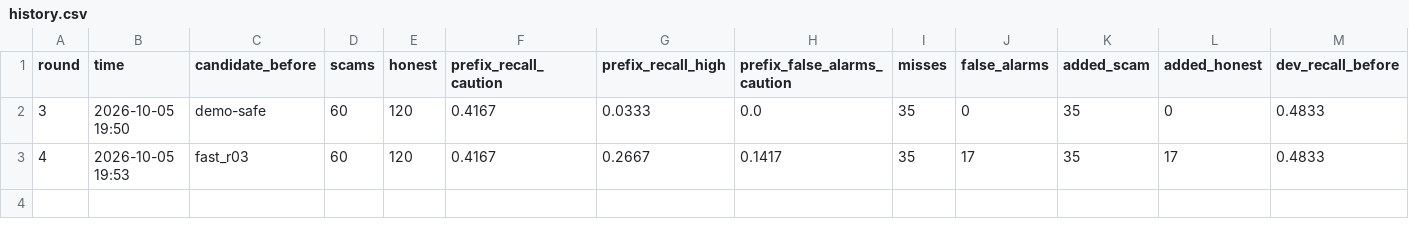
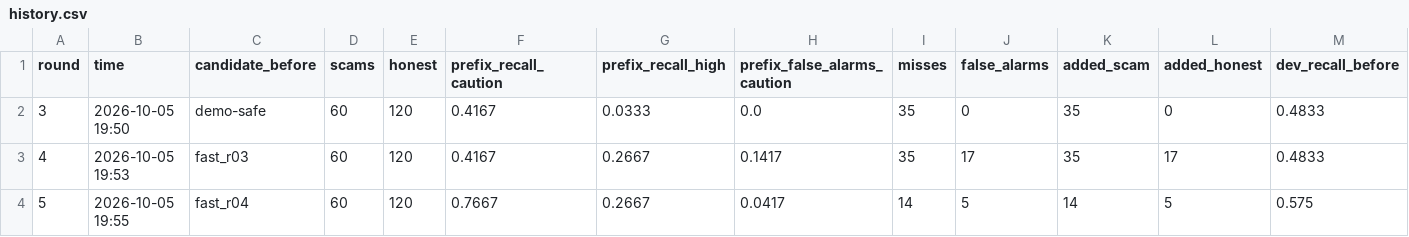
Before and after one commit to ritvikpradeep-23/trustgraphai, a CSV file: runs/history.csv, drawn as a sheet; only a part is shown; rows hold the shown columns only; the diff names each change by its address in the sheet, - before the commit and + after, or states it on an @@ line.

```diff
--- a/runs/history.csv
+++ b/runs/history.csv
+row 4: 5 | 2026-10-05 19:55 | fast_r04 | 60 | 120 | 0.7667 | 0.2667 | 0.0417 | 14 | 5 | 14 | 5 | 0.575
```
Also changed, not shown: 5 other files.
